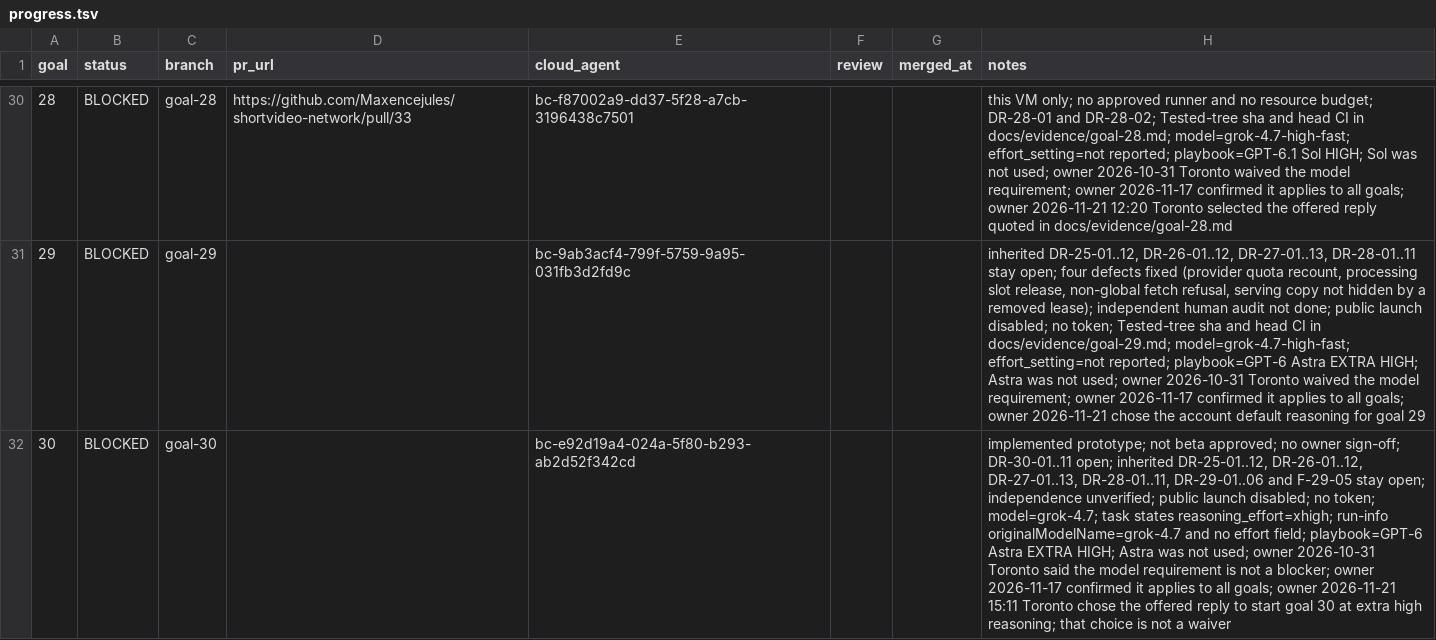
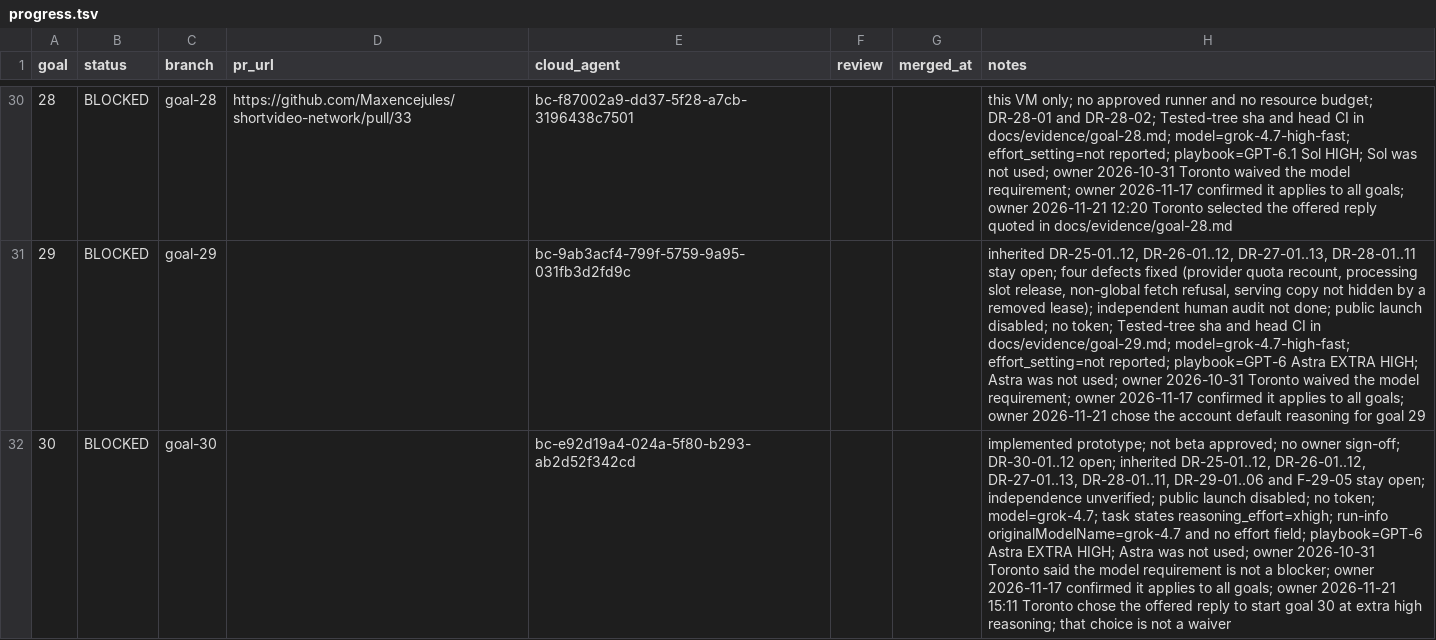
Before and after one commit to Maxencejules/shortvideo-network, a TSV file: docs/progress.tsv, drawn as a sheet; only a part is shown, gaps mark what is left out; the diff names each change by its address in the sheet, - before the commit and + after, or states it on an @@ line.

Commit message:
Goal 30: resolve each matrix TEST row to a function
The matrix audit counted TEST: labels. It now resolves each TEST row
to a test file and function, then reads stamped logs for pass, fail,
or skip. Unresolved and unrun rows are listed. DR-30-12 keeps them
as release blockers.

Tested-tree: 7ca880154144dd8a458bc73000a3435758ae6911

```diff
--- a/docs/progress.tsv
+++ b/docs/progress.tsv
-H32 (notes): …owner sign-off; DR-30-01..11 open; inherited…
+H32 (notes): …owner sign-off; DR-30-01..12 open; inherited…
```
Also changed, not shown: 6 other files.
